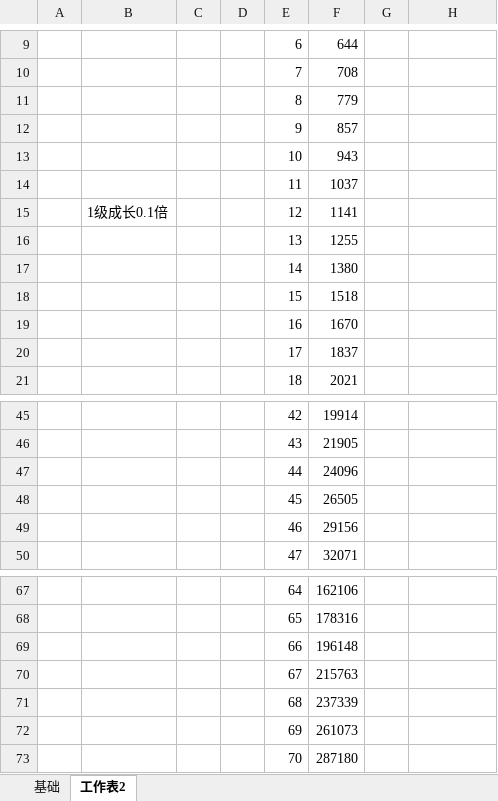
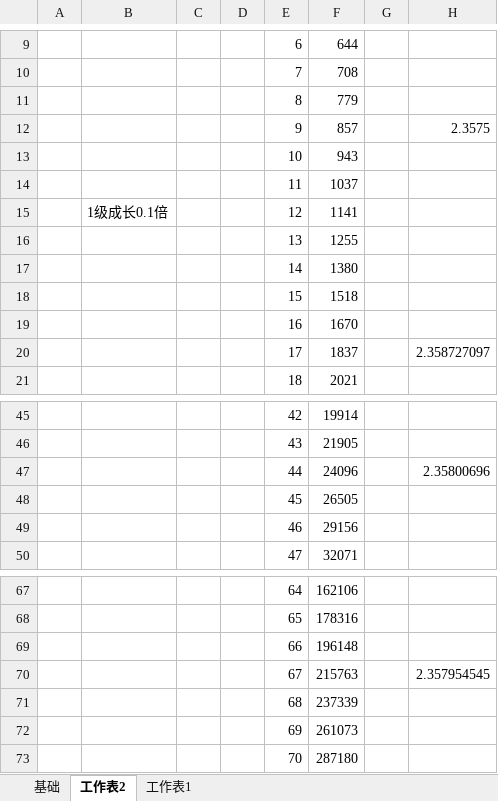
Before and after one commit to zhr277706781/XHCY, an Excel workbook: 辅助表/理想状态的数值结构.xlsx, sheet 工作表2, drawn as a sheet; only a part is shown, gaps mark what is left out; values as stored, in another font and other column widths than the file's, no borders; charts and pictures not drawn; the diff names each change by its address in the sheet, - before the commit and + after, or states it on an @@ line.

```diff
--- a/辅助表/理想状态的数值结构.xlsx (sheet 工作表2)
+++ b/辅助表/理想状态的数值结构.xlsx (sheet 工作表2)
+sheet tab: 工作表1
-H12: (empty)
+H12: 2.3575
-H20: (empty)
+H20: 2.358727097
-H47: (empty)
+H47: 2.35800696
-H70: (empty)
+H70: 2.357954545
```
Also changed, not shown: sheet 基础, charts or pictures, 辅助表/战斗数值第2版.xlsx, 1 other file.
